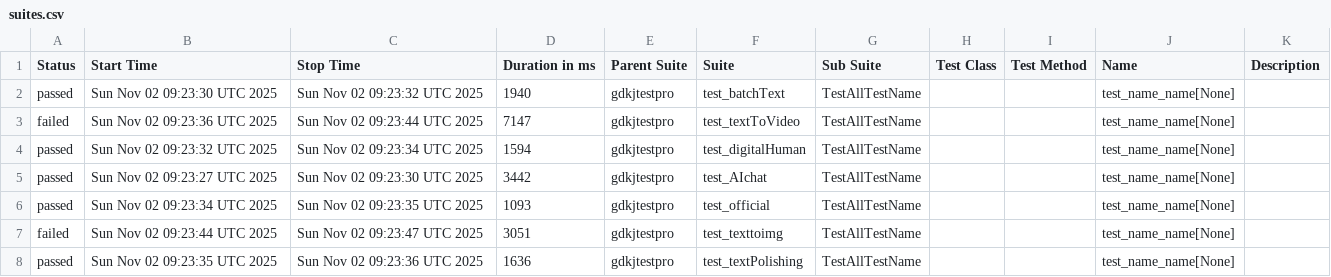
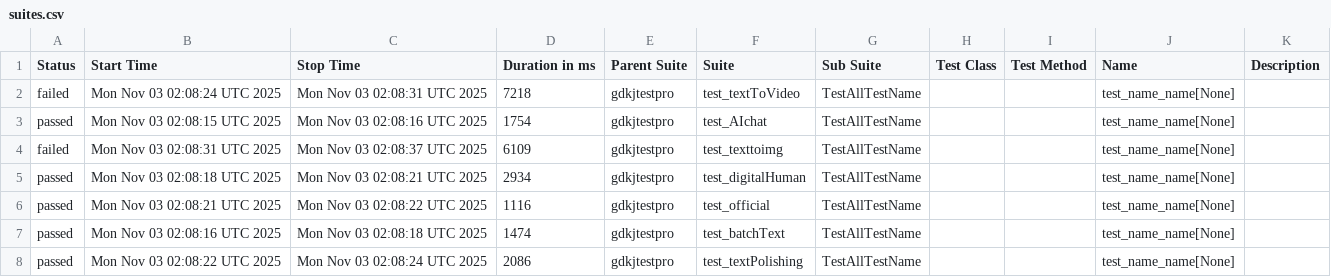
Before and after one commit to cmd-is-xka/gdkj, a CSV file: data/suites.csv, drawn as a sheet.

```diff
--- a/data/suites.csv
+++ b/data/suites.csv
@@ -1,8 +1,8 @@
 "Status","Start Time","Stop Time","Duration in ms","Parent Suite","Suite","Sub Suite","Test Class","Test Method","Name","Description"
-"passed","Sun Nov 02 09:23:30 UTC 2025","Sun Nov 02 09:23:32 UTC 2025","1940","gdkjtestpro","test_batchText","TestAllTestName","","","test_name_name[None]",""
-"failed","Sun Nov 02 09:23:36 UTC 2025","Sun Nov 02 09:23:44 UTC 2025","7147","gdkjtestpro","test_textToVideo","TestAllTestName","","","test_name_name[None]",""
-"passed","Sun Nov 02 09:23:32 UTC 2025","Sun Nov 02 09:23:34 UTC 2025","1594","gdkjtestpro","test_digitalHuman","TestAllTestName","","","test_name_name[None]",""
-"passed","Sun Nov 02 09:23:27 UTC 2025","Sun Nov 02 09:23:30 UTC 2025","3442","gdkjtestpro","test_AIchat","TestAllTestName","","","test_name_name[None]",""
-"passed","Sun Nov 02 09:23:34 UTC 2025","Sun Nov 02 09:23:35 UTC 2025","1093","gdkjtestpro","test_official","TestAllTestName","","","test_name_name[None]",""
-"failed","Sun Nov 02 09:23:44 UTC 2025","Sun Nov 02 09:23:47 UTC 2025","3051","gdkjtestpro","test_texttoimg","TestAllTestName","","","test_name_name[None]",""
-"passed","Sun Nov 02 09:23:35 UTC 2025","Sun Nov 02 09:23:36 UTC 2025","1636","gdkjtestpro","test_textPolishing","TestAllTestName","","","test_name_name[None]",""
+"failed","Mon Nov 03 02:08:24 UTC 2025","Mon Nov 03 02:08:31 UTC 2025","7218","gdkjtestpro","test_textToVideo","TestAllTestName","","","test_name_name[None]",""
+"passed","Mon Nov 03 02:08:15 UTC 2025","Mon Nov 03 02:08:16 UTC 2025","1754","gdkjtestpro","test_AIchat","TestAllTestName","","","test_name_name[None]",""
+"failed","Mon Nov 03 02:08:31 UTC 2025","Mon Nov 03 02:08:37 UTC 2025","6109","gdkjtestpro","test_texttoimg","TestAllTestName","","","test_name_name[None]",""
+"passed","Mon Nov 03 02:08:18 UTC 2025","Mon Nov 03 02:08:21 UTC 2025","2934","gdkjtestpro","test_digitalHuman","TestAllTestName","","","test_name_name[None]",""
+"passed","Mon Nov 03 02:08:21 UTC 2025","Mon Nov 03 02:08:22 UTC 2025","1116","gdkjtestpro","test_official","TestAllTestName","","","test_name_name[None]",""
+"passed","Mon Nov 03 02:08:16 UTC 2025","Mon Nov 03 02:08:18 UTC 2025","1474","gdkjtestpro","test_batchText","TestAllTestName","","","test_name_name[None]",""
+"passed","Mon Nov 03 02:08:22 UTC 2025","Mon Nov 03 02:08:24 UTC 2025","2086","gdkjtestpro","test_textPolishing","TestAllTestName","","","test_name_name[None]",""
```
Also changed, not shown: 29 other files.
